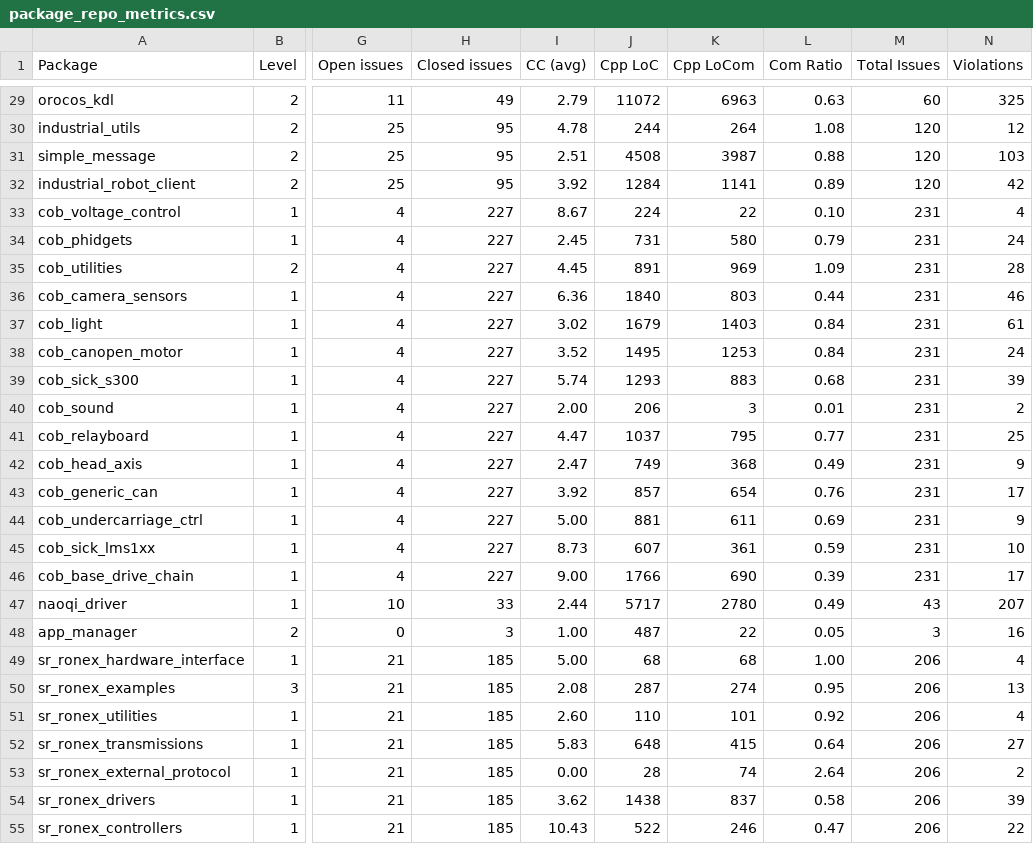
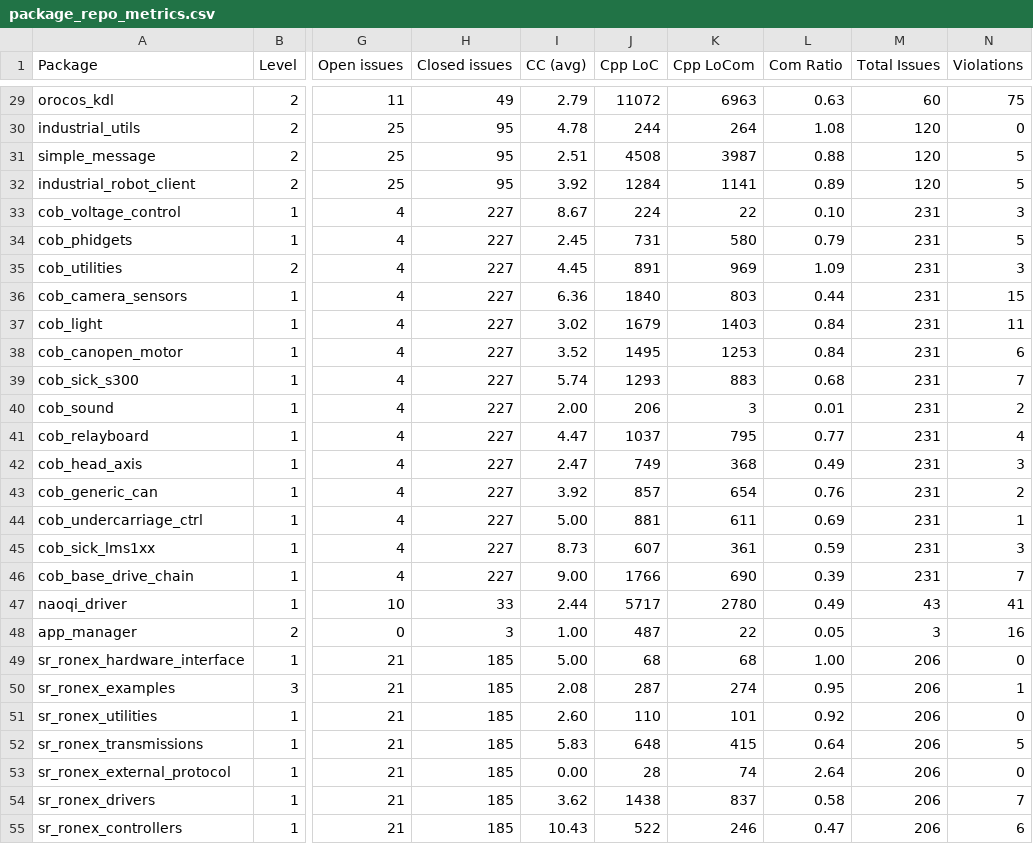
Before and after one commit to git-afsantos/haros, a CSV file: data/_all_robots/package_repo_metrics.csv, drawn as a sheet; only a part is shown, gaps mark what is left out; the diff covers the shown part only; the diff names each change by its address in the sheet, - before the commit and + after, or states it on an @@ line.

Commit message:
Updated analysis data to match only ROS rule violations.

```diff
--- a/data/_all_robots/package_repo_metrics.csv
+++ b/data/_all_robots/package_repo_metrics.csv
-N29 (Violations): 325
+N29 (Violations): 75
-N30 (Violations): 12
+N30 (Violations): 0
-N31 (Violations): 103
+N31 (Violations): 5
-N32 (Violations): 42
+N32 (Violations): 5
-N33 (Violations): 4
+N33 (Violations): 3
-N34 (Violations): 24
+N34 (Violations): 5
-N35 (Violations): 28
+N35 (Violations): 3
-N36 (Violations): 46
+N36 (Violations): 15
-N37 (Violations): 61
+N37 (Violations): 11
-N38 (Violations): 24
+N38 (Violations): 6
-N39 (Violations): 39
+N39 (Violations): 7
-N41 (Violations): 25
+N41 (Violations): 4
-N42 (Violations): 9
+N42 (Violations): 3
-N43 (Violations): 17
+N43 (Violations): 2
-N44 (Violations): 9
+N44 (Violations): 1
-N45 (Violations): 10
+N45 (Violations): 3
-N46 (Violations): 17
+N46 (Violations): 7
-N47 (Violations): 207
+N47 (Violations): 41
-N49 (Violations): 4
+N49 (Violations): 0
-N50 (Violations): 13
+N50 (Violations): 1
-N51 (Violations): 4
+N51 (Violations): 0
-N52 (Violations): 27
+N52 (Violations): 5
-N53 (Violations): 2
+N53 (Violations): 0
-N54 (Violations): 39
+N54 (Violations): 7
-N55 (Violations): 22
+N55 (Violations): 6
```
Also changed, not shown: 148 edited cells elsewhere in this file, 1 other file.
